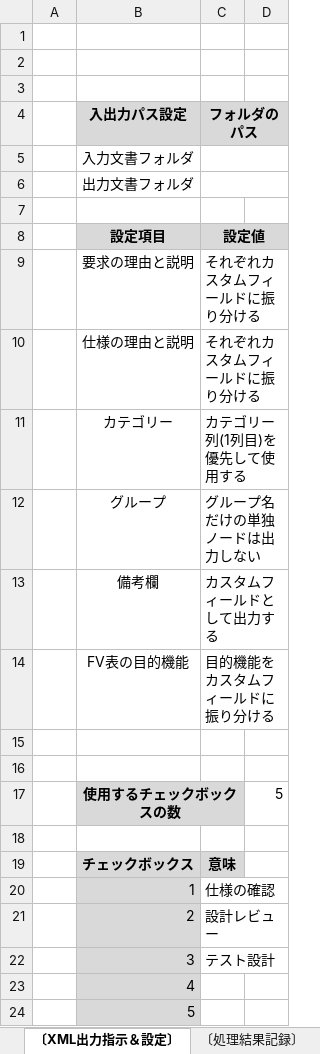
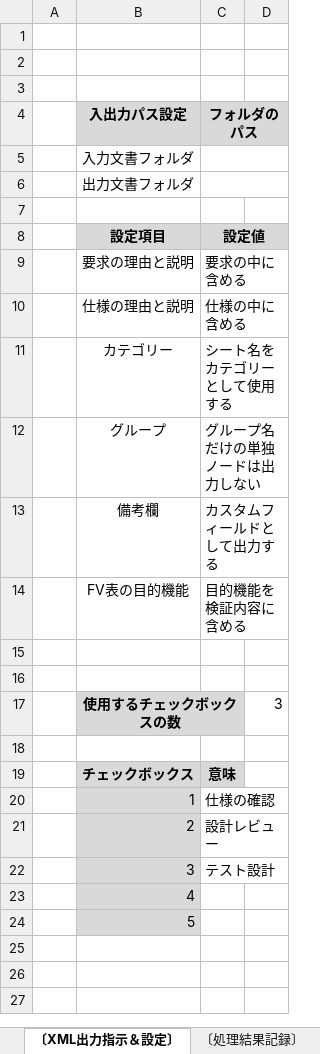
Before and after one commit to sho1884/USDM2TestLink, an Excel workbook: bin/USDM2TestLink.xlsm, sheet 〔XML出力指示＆設定〕, drawn as a sheet; values as stored, in another font and other column widths than the file's, no borders; charts and pictures not drawn; the diff names each change by its address in the sheet, - before the commit and + after, or states it on an @@ line.

```diff
--- a/bin/USDM2TestLink.xlsm (sheet 〔XML出力指示＆設定〕)
+++ b/bin/USDM2TestLink.xlsm (sheet 〔XML出力指示＆設定〕)
-C9 (フォルダのパス): それぞれカスタムフィールドに振り分ける
+C9 (フォルダのパス): 要求の中に含める
-C10 (フォルダのパス): それぞれカスタムフィールドに振り分ける
+C10 (フォルダのパス): 仕様の中に含める
-C11 (フォルダのパス): カテゴリー列(1列目)を優先して使用する
+C11 (フォルダのパス): シート名をカテゴリーとして使用する
-C14 (フォルダのパス): 目的機能をカスタムフィールドに振り分ける
+C14 (フォルダのパス): 目的機能を検証内容に含める
-D17: 5
+D17: 3
```
Also changed, not shown: charts or pictures, 1 other file.
